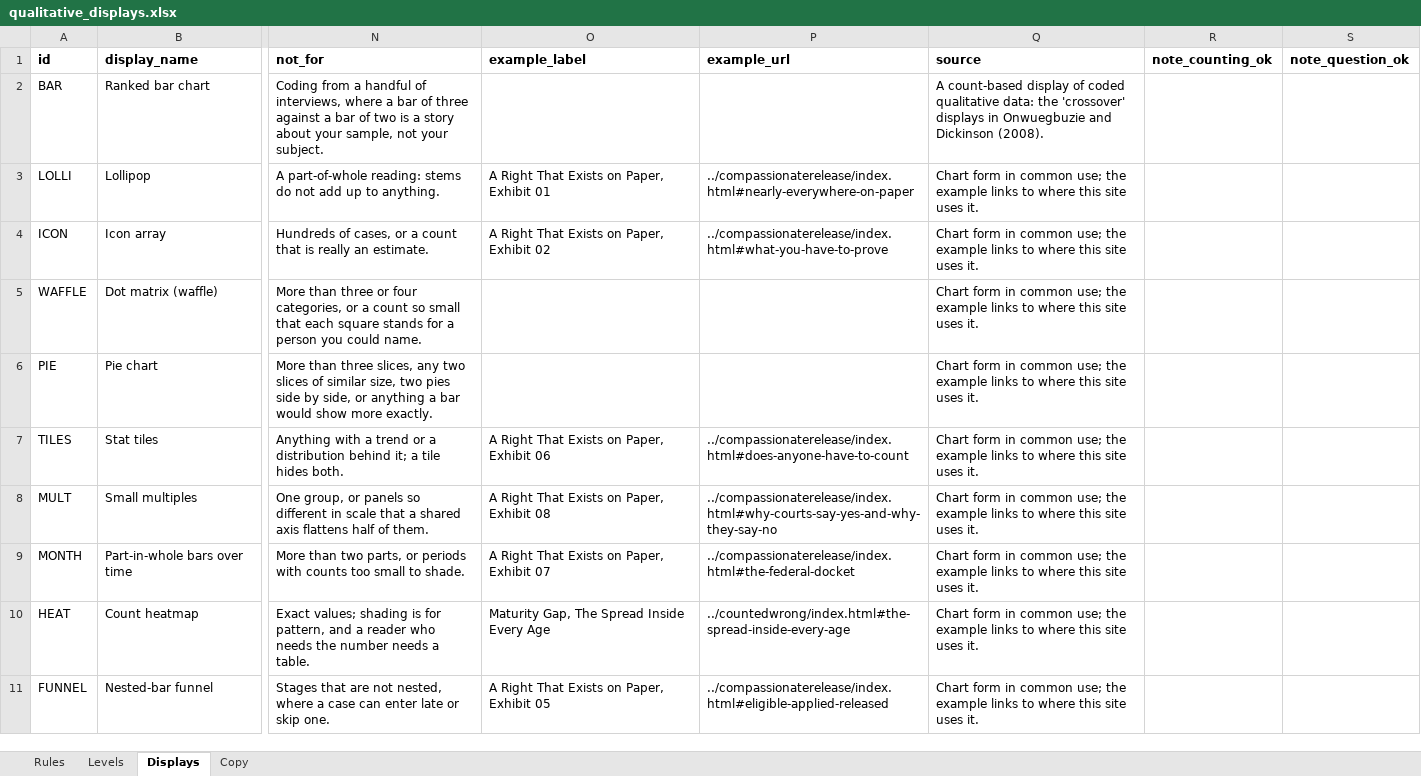
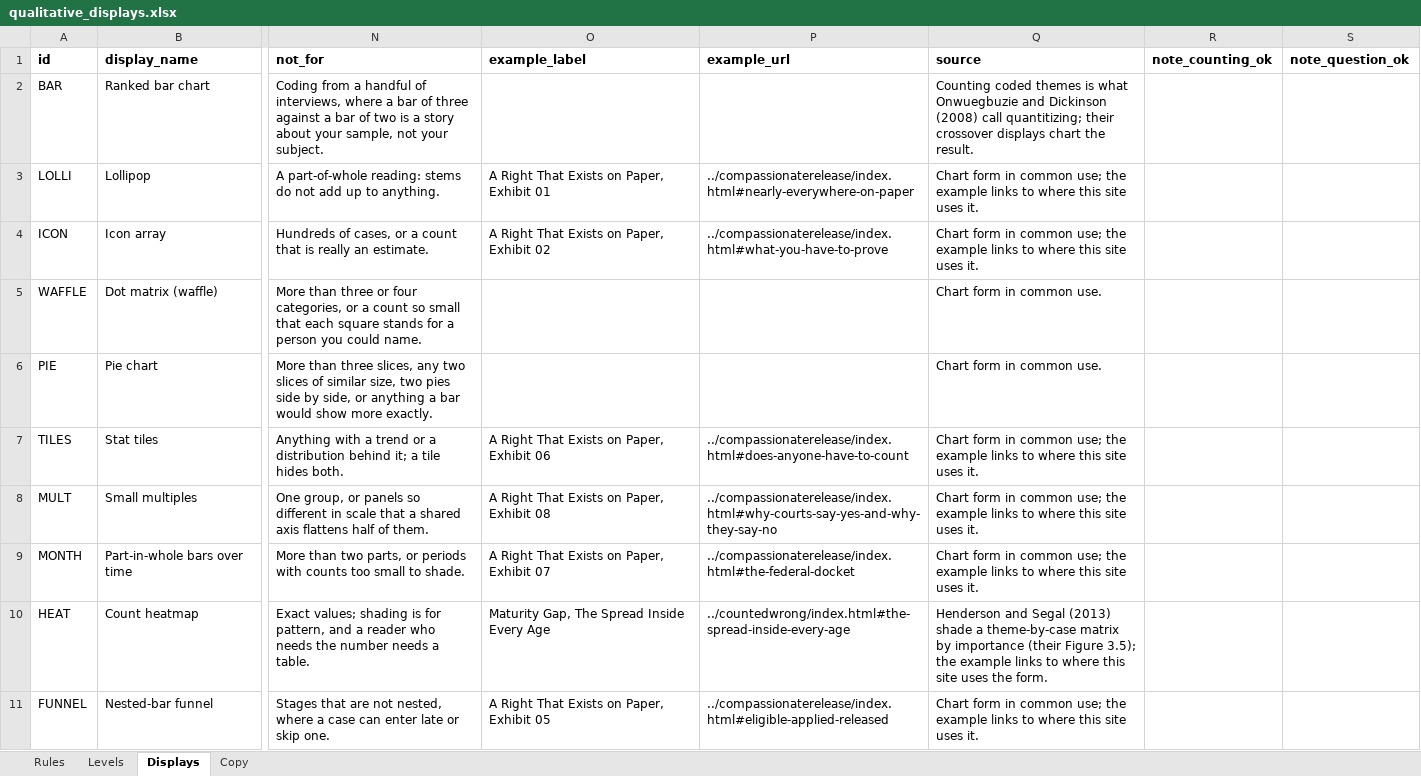
Before and after one commit to lwylie01/my-site, an Excel workbook: qualpicker/data/qualitative_displays.xlsx, sheet Displays, drawn as a sheet; only a part is shown, gaps mark what is left out; values as stored, in another font and other column widths than the file's, no borders; the diff covers the shown part only; the diff names each change by its address in the sheet, - before the commit and + after, or states it on an @@ line.

```diff
--- a/qualpicker/data/qualitative_displays.xlsx (sheet Displays)
+++ b/qualpicker/data/qualitative_displays.xlsx (sheet Displays)
-Q2 (source): A count-based display of coded qualitative data: the 'crossover' displays in Onwuegbuzie and Dickinson (2008).
+Q2 (source): Counting coded themes is what Onwuegbuzie and Dickinson (2008) call quantitizing; their crossover displays chart the result.
-Q5:Q6 (source): …in common use; the example links to where this site uses it.
+Q5:Q6 (source): …in common use.
-Q10 (source): Chart form in common use; the example links to where this site uses it.
+Q10 (source): Henderson and Segal (2013) shade a theme-by-case matrix by importance (their Figure 3.5); the example links to where this site uses the form.
```
Also changed, not shown: 9 edited cells elsewhere in this sheet, 2 other files.
